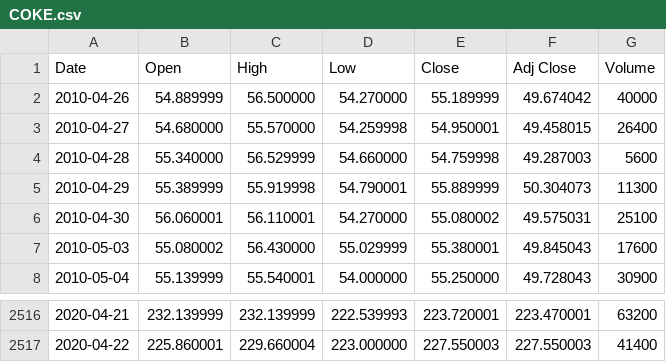
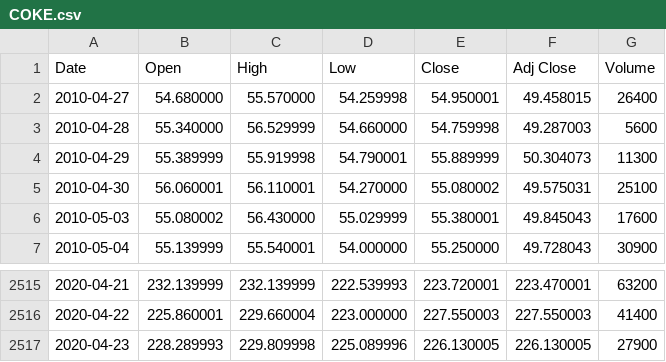
Before and after one commit to iamsushanth/dash_stock_recommendation-system, a CSV file: data/COKE.csv, drawn as a sheet; only a part is shown, gaps mark what is left out.

```diff
--- a/data/COKE.csv
+++ b/data/COKE.csv
@@ -1,3 +1,2 @@
 Date,Open,High,Low,Close,Adj Close,Volume
-2010-04-26,54.889999,56.500000,54.270000,55.189999,49.674042,40000
 2010-04-27,54.680000,55.570000,54.259998,54.950001,49.458015,26400
@@ -2517 +2516,2 @@ Date,Open,High,Low,Close,Adj Close,Volume
 2020-04-22,225.860001,229.660004,223.000000,227.550003,227.550003,41400
+2020-04-23,228.289993,229.809998,225.089996,226.130005,226.130005,27900
```
Also changed, not shown: data/AAPL.csv, data/GOOGL.csv, 6 other files.
